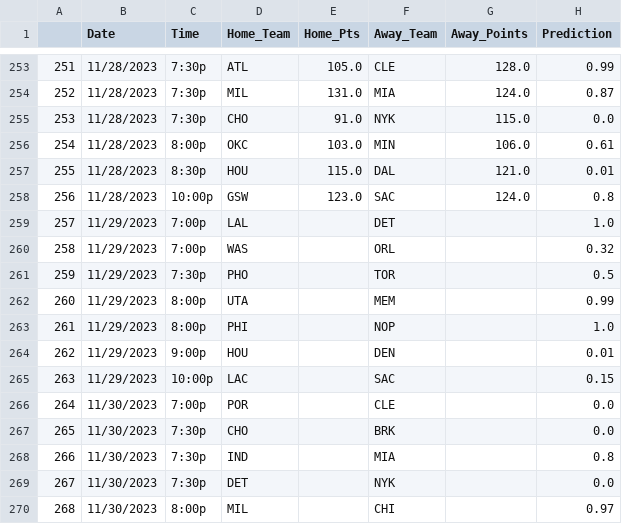
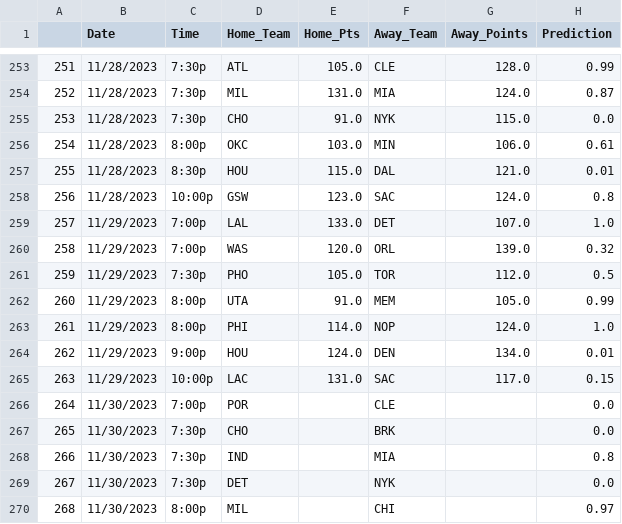
Before and after one commit to NevinG/AIM-F23-Basketball-Predictor, a CSV file: data/schedule.csv, drawn as a sheet; only a part is shown, gaps mark what is left out.

```diff
--- a/data/schedule.csv
+++ b/data/schedule.csv
@@ -258,9 +258,9 @@
 256,11/28/2023,10:00p,GSW,123.0,SAC,124.0,0.8
-257,11/29/2023,7:00p,LAL,,DET,,1.0
-258,11/29/2023,7:00p,WAS,,ORL,,0.32
-259,11/29/2023,7:30p,PHO,,TOR,,0.5
-260,11/29/2023,8:00p,UTA,,MEM,,0.99
-261,11/29/2023,8:00p,PHI,,NOP,,1.0
-262,11/29/2023,9:00p,HOU,,DEN,,0.01
-263,11/29/2023,10:00p,LAC,,SAC,,0.15
+257,11/29/2023,7:00p,LAL,133.0,DET,107.0,1.0
+258,11/29/2023,7:00p,WAS,120.0,ORL,139.0,0.32
+259,11/29/2023,7:30p,PHO,105.0,TOR,112.0,0.5
+260,11/29/2023,8:00p,UTA,91.0,MEM,105.0,0.99
+261,11/29/2023,8:00p,PHI,114.0,NOP,124.0,1.0
+262,11/29/2023,9:00p,HOU,124.0,DEN,134.0,0.01
+263,11/29/2023,10:00p,LAC,131.0,SAC,117.0,0.15
 264,11/30/2023,7:00p,POR,,CLE,,0.0
```
Also changed, not shown: 1 other file.
